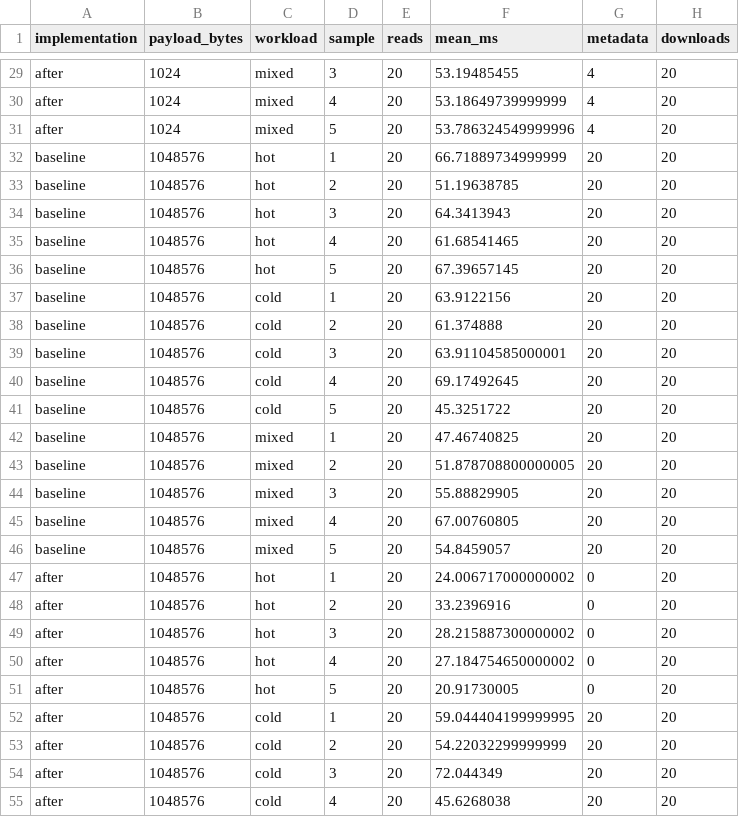
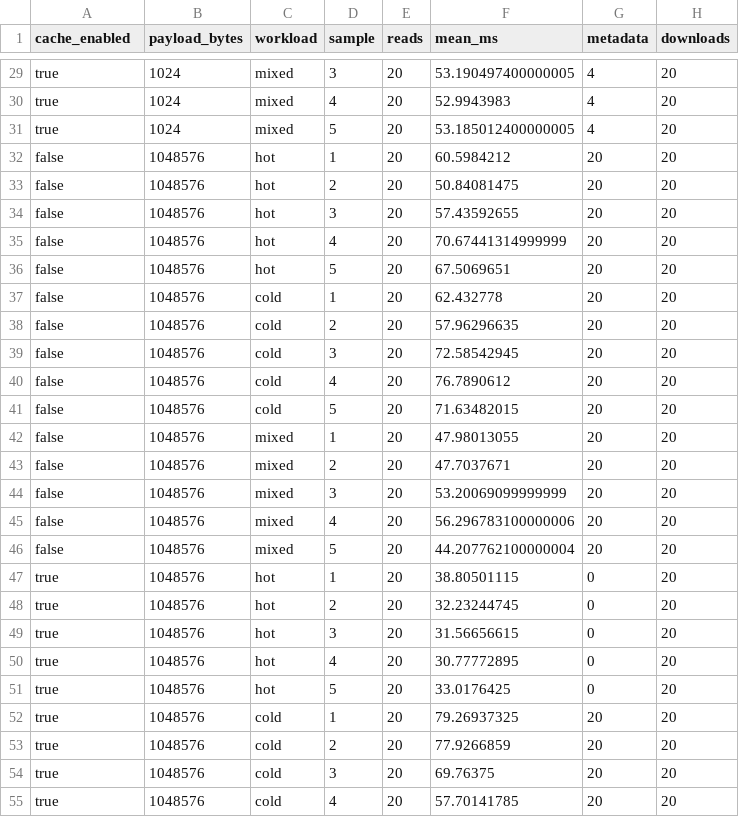
Before and after one commit to demidko/telegram-storage, a CSV file: benchmarks/read-results.csv, drawn as a sheet; only a part is shown, gaps mark what is left out; the diff covers the shown part only; the diff names each change by its address in the sheet, - before the commit and + after, or states it on an @@ line.

```diff
--- a/benchmarks/read-results.csv
+++ b/benchmarks/read-results.csv
-A1: implementation
+A1: cache_enabled
-A29:A31 (cache_enabled): after
+A29:A31 (cache_enabled): true
-F29 (mean_ms): 53.19485455
+F29 (mean_ms): 53.190497400000005
-F30 (mean_ms): 53.18649739999999
+F30 (mean_ms): 52.9943983
-F31 (mean_ms): 53.786324549999996
+F31 (mean_ms): 53.185012400000005
-A32:A46 (cache_enabled): baseline
+A32:A46 (cache_enabled): false
-F32 (mean_ms): 66.71889734999999
+F32 (mean_ms): 60.5984212
-F33 (mean_ms): 51.19638785
+F33 (mean_ms): 50.84081475
-F34 (mean_ms): 64.3413943
+F34 (mean_ms): 57.43592655
-F35 (mean_ms): 61.68541465
+F35 (mean_ms): 70.67441314999999
-F36 (mean_ms): 67.39657145
+F36 (mean_ms): 67.5069651
-F37 (mean_ms): 63.9122156
+F37 (mean_ms): 62.432778
-F38 (mean_ms): 61.374888
+F38 (mean_ms): 57.96296635
-F39 (mean_ms): 63.91104585000001
+F39 (mean_ms): 72.58542945
-F40 (mean_ms): 69.17492645
+F40 (mean_ms): 76.7890612
-F41 (mean_ms): 45.3251722
+F41 (mean_ms): 71.63482015
-F42 (mean_ms): 47.46740825
+F42 (mean_ms): 47.98013055
-F43 (mean_ms): 51.878708800000005
+F43 (mean_ms): 47.7037671
-F44 (mean_ms): 55.88829905
+F44 (mean_ms): 53.20069099999999
-F45 (mean_ms): 67.00760805
+F45 (mean_ms): 56.296783100000006
-F46 (mean_ms): 54.8459057
+F46 (mean_ms): 44.207762100000004
-A47:A55 (cache_enabled): after
+A47:A55 (cache_enabled): true
-F47 (mean_ms): 24.006717000000002
+F47 (mean_ms): 38.80501115
-F48 (mean_ms): 33.2396916
+F48 (mean_ms): 32.23244745
-F49 (mean_ms): 28.215887300000002
+F49 (mean_ms): 31.56656615
-F50 (mean_ms): 27.184754650000002
+F50 (mean_ms): 30.77772895
-F51 (mean_ms): 20.91730005
+F51 (mean_ms): 33.0176425
-F52 (mean_ms): 59.044404199999995
+F52 (mean_ms): 79.26937325
-F53 (mean_ms): 54.22032299999999
+F53 (mean_ms): 77.9266859
-F54 (mean_ms): 72.044349
+F54 (mean_ms): 69.76375
-F55 (mean_ms): 45.6268038
+F55 (mean_ms): 57.70141785
```
Also changed, not shown: 66 edited cells elsewhere in this file, 1 other file.
